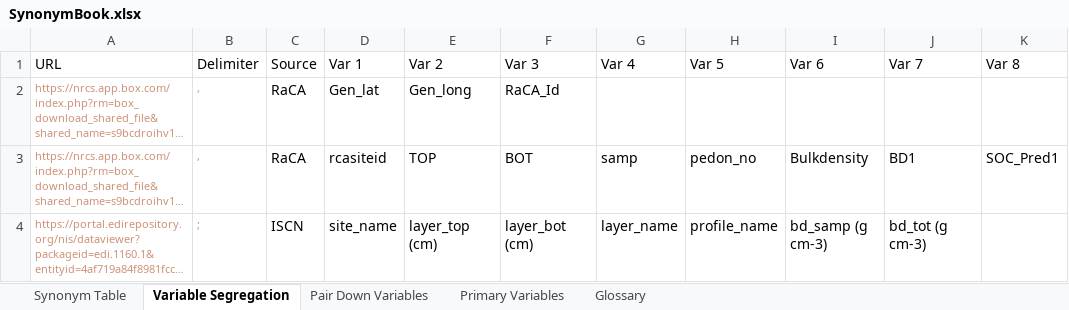
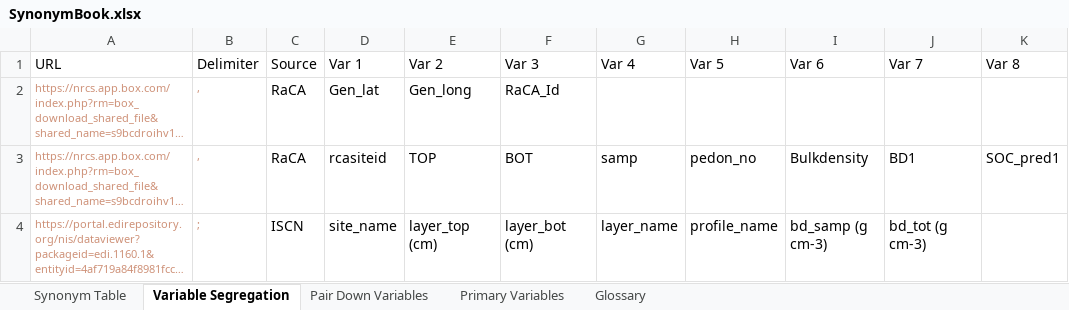
Before and after one commit to SeanGuSt/eeCarbonVisualization2, an Excel workbook: base/SynonymBook.xlsx, sheet Variable Segregation, drawn as a sheet; long unchanged cells end in …; values as stored, in another font and other column widths than the file's, no borders; the diff names each change by its address in the sheet, - before the commit and + after, or states it on an @@ line.

```diff
--- a/base/SynonymBook.xlsx (sheet Variable Segregation)
+++ b/base/SynonymBook.xlsx (sheet Variable Segregation)
-K3 (Var 8): SOC_Pred1
+K3 (Var 8): SOC_pred1
```
Also changed, not shown: 5 other files.
